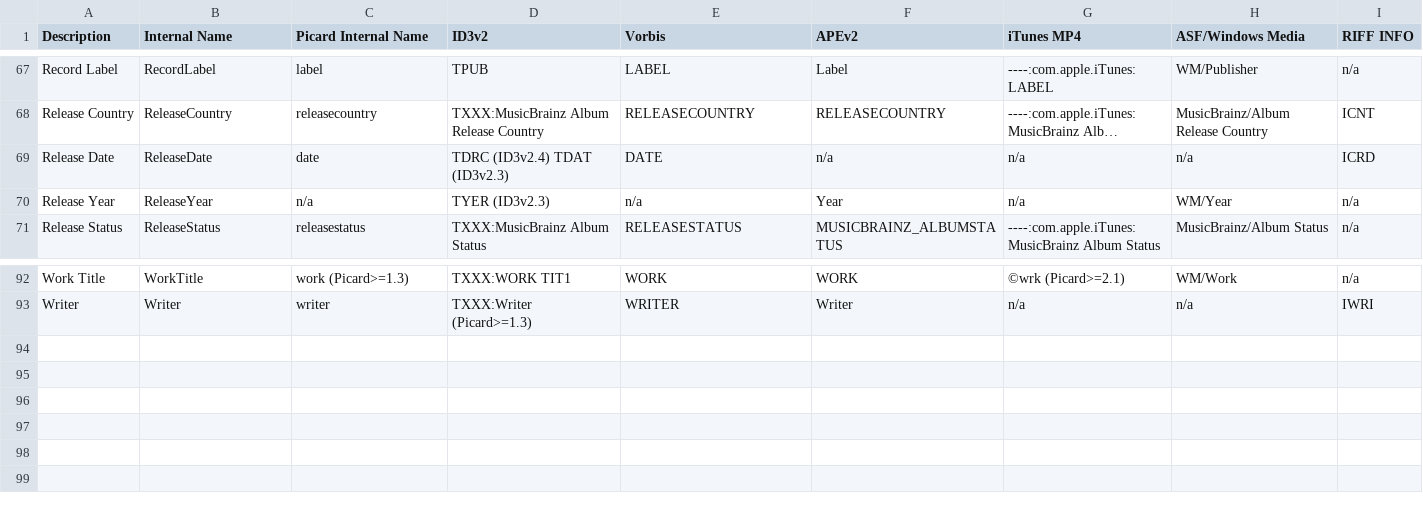
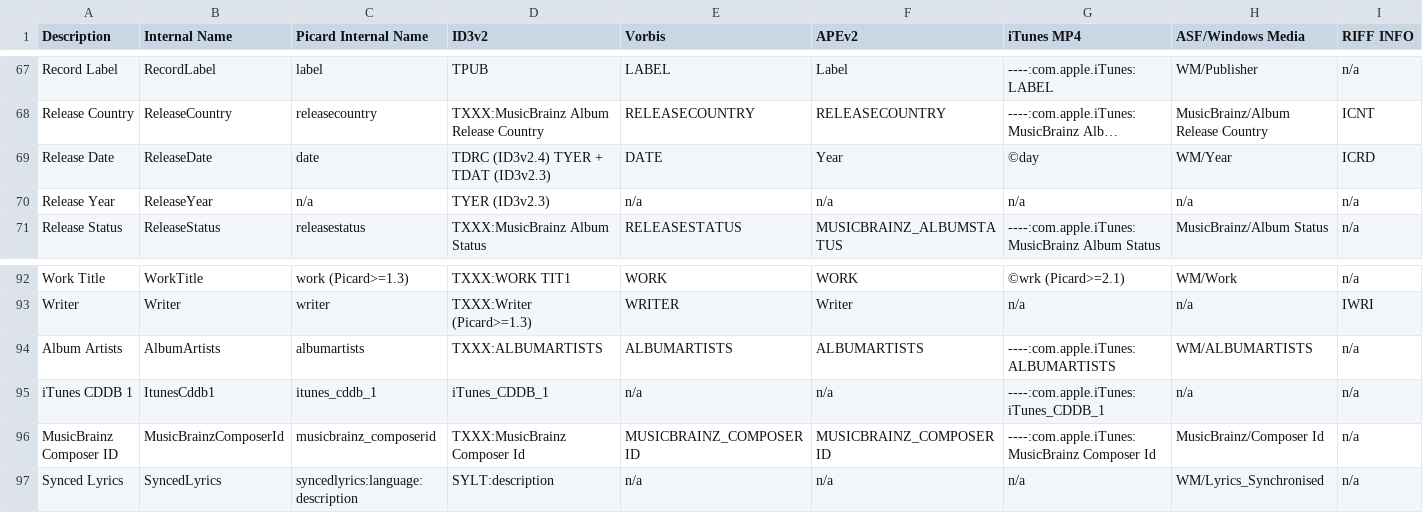
Before and after one commit to Holzhaus/helicon, a TSV file: assets/mapping.tsv, drawn as a sheet; only a part is shown, gaps mark what is left out; long unchanged cells end in …; the diff names each change by its address in the sheet, - before the commit and + after, or states it on an @@ line.

Commit message:
chore(assets): Update MusicBrainz Picard tag mapping

```diff
--- a/assets/mapping.tsv
+++ b/assets/mapping.tsv
-D69 (ID3v2): TDRC (ID3v2.4) TDAT (ID3v2.3)
+D69 (ID3v2): TDRC (ID3v2.4) TYER + TDAT (ID3v2.3)
-F69 (APEv2): n/a
+F69 (APEv2): Year
-G69 (iTunes MP4): n/a
+G69 (iTunes MP4): ©day
-H69 (ASF/Windows Media): n/a
+H69 (ASF/Windows Media): WM/Year
-F70 (APEv2): Year
+F70 (APEv2): n/a
-H70 (ASF/Windows Media): WM/Year
+H70 (ASF/Windows Media): n/a
+row 94: Album Artists | AlbumArtists | albumartists | TXXX:ALBUMARTISTS | ALBUMARTISTS | ALBUMARTISTS | ----:com.apple.iTunes:ALBUMARTISTS | WM/ALBUMARTISTS | n/a
+row 95: iTunes CDDB 1 | ItunesCddb1 | itunes_cddb_1 | iTunes_CDDB_1 | n/a | n/a | ----:com.apple.iTunes:iTunes_CDDB_1 | n/a | n/a
+row 96: MusicBrainz Composer ID | MusicBrainzComposerId | musicbrainz_composerid | TXXX:MusicBrainz Composer Id | MUSICBRAINZ_COMPOSERID | MUSICBRAINZ_COMPOSERID | ----:com.apple.iTunes:MusicBrainz Composer Id | MusicBrainz/Composer Id | n/a
+row 97: Synced Lyrics | SyncedLyrics | syncedlyrics:language:description | SYLT:description | n/a | n/a | n/a | WM/Lyrics_Synchronised | n/a
```
